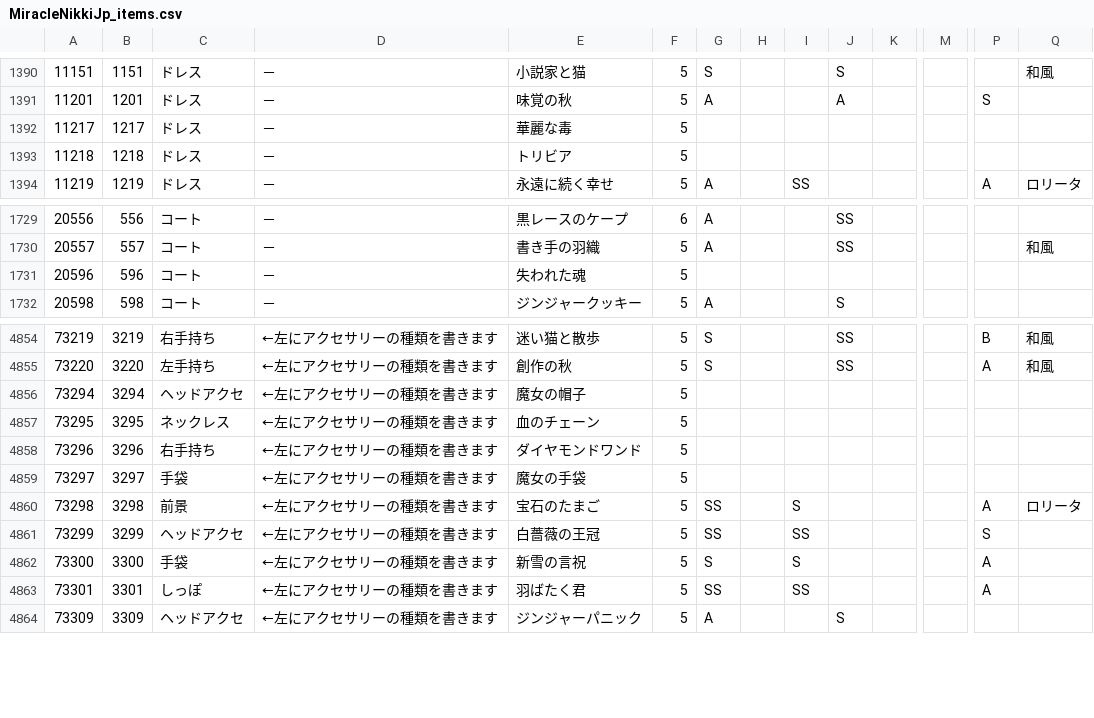
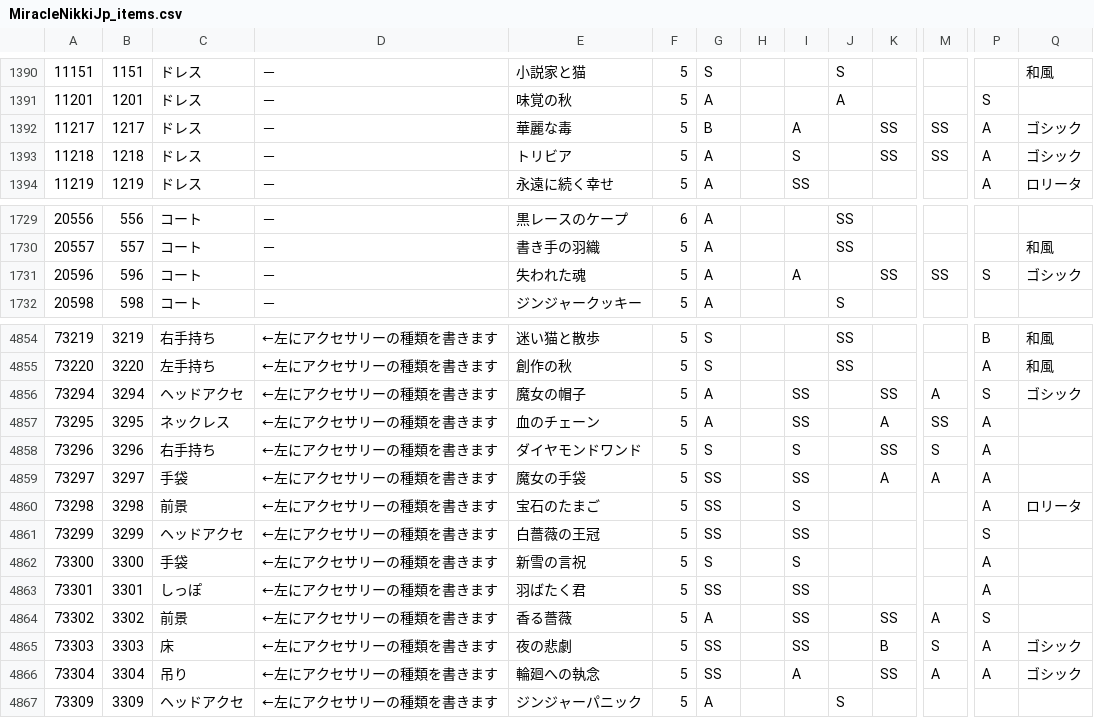
Before and after one commit to ShTair/MiracleNikkiJp_items, a CSV file: MiracleNikkiJp_items.csv, drawn as a sheet; only a part is shown, gaps mark what is left out; rows hold the shown columns only; the diff covers the shown part only; the diff names each change by its address in the sheet, - before the commit and + after, or states it on an @@ line.

Commit message:
sync [2017/12/31 04:35:32]

```diff
--- a/MiracleNikkiJp_items.csv
+++ b/MiracleNikkiJp_items.csv
-G1392: (empty)
+G1392: B
-I1392: (empty)
+I1392: A
-K1392:K1393: (empty)
+K1392:K1393: SS
-M1392:M1393: (empty)
+M1392:M1393: SS
-P1392:P1393: (empty)
+P1392:P1393: A
-Q1392:Q1393: (empty)
+Q1392:Q1393: ゴシック
-G1393: (empty)
+G1393: A
-I1393: (empty)
+I1393: S
-G1731: (empty)
+G1731: A
-I1731: (empty)
+I1731: A
-K1731: (empty)
+K1731: SS
-M1731: (empty)
+M1731: SS
-P1731: (empty)
+P1731: S
-Q1731: (empty)
+Q1731: ゴシック
-G4856:G4857: (empty)
+G4856:G4857: A
-I4856:I4857: (empty)
+I4856:I4857: SS
-K4856: (empty)
+K4856: SS
-M4856: (empty)
+M4856: A
-P4856: (empty)
+P4856: S
-Q4856: (empty)
+Q4856: ゴシック
-K4857: (empty)
+K4857: A
-M4857: (empty)
+M4857: SS
-P4857:P4859: (empty)
+P4857:P4859: A
-G4858: (empty)
+G4858: S
-I4858: (empty)
+I4858: S
-K4858: (empty)
+K4858: SS
-M4858: (empty)
+M4858: S
-G4859: (empty)
+G4859: SS
-I4859: (empty)
+I4859: SS
-K4859: (empty)
+K4859: A
-M4859: (empty)
+M4859: A
+row 4864: 73302 | 3302 | 前景 | ←左にアクセサリーの種類を書きます | 香る薔薇 | 5 | A |  | SS |  | SS | A | S
+row 4865: 73303 | 3303 | 床 | ←左にアクセサリーの種類を書きます | 夜の悲劇 | 5 | SS |  | SS |  | B | S | A | ゴシック
+row 4866: 73304 | 3304 | 吊り | ←左にアクセサリーの種類を書きます | 輪廻への執念 | 5 | SS |  | A |  | SS | A | A | ゴシック
```
Also changed, not shown: 16 edited cells elsewhere in this file.
